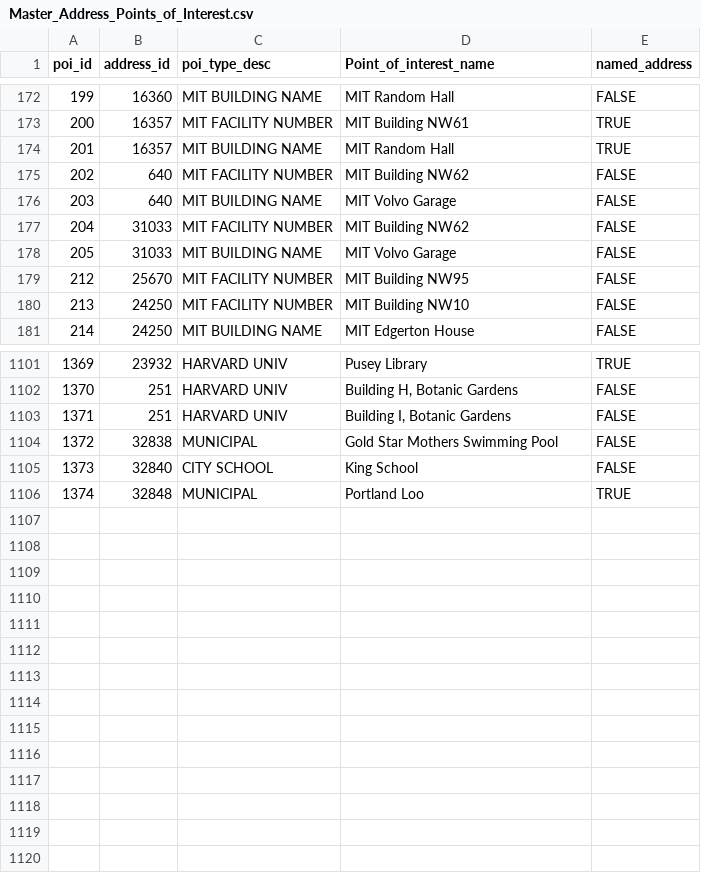
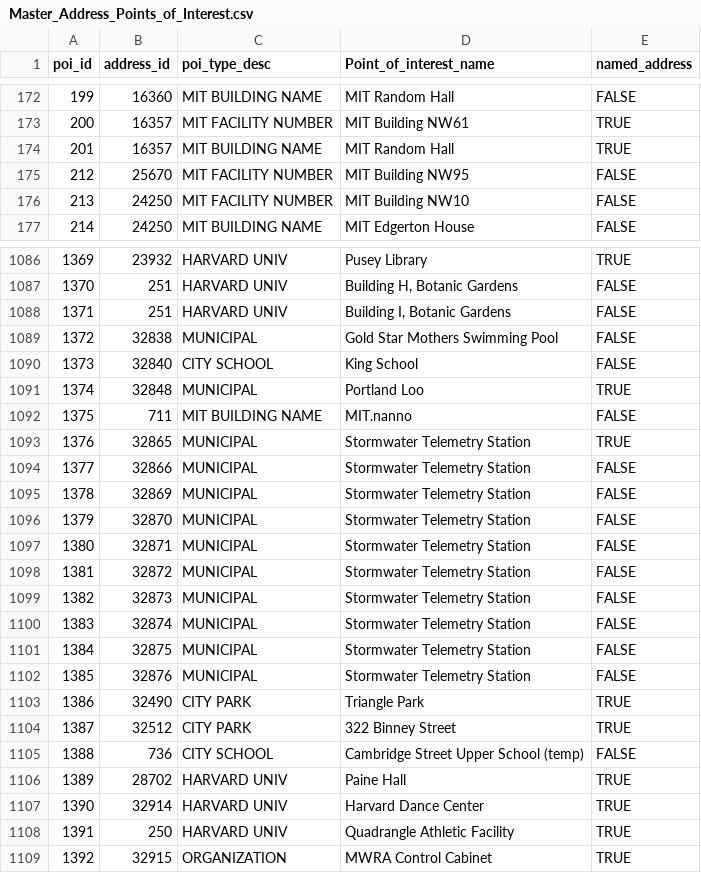
Before and after one commit to cambridgegis/cambridgegis_data_address, a CSV file: Address_Points/Master_Address_Points_of_Interest.csv, drawn as a sheet; only a part is shown, gaps mark what is left out; removed rows and columns are numbered as before the commit, all else as after; the diff covers the shown part only; the diff names each change by its address in the sheet, - before the commit and + after, or states it on an @@ line.

Commit message:
2 layers and 2 supplementary files updated
Data updates for the following layers:

* INFRA_Hydrants
* TRAFFIC_PavementMarkings

Data updates for the following files:

* Master_Address_Database_with_MapLot_and_BldgID.csv
* Master_Address_Points_of_Interest.csv

```diff
--- a/Address_Points/Master_Address_Points_of_Interest.csv
+++ b/Address_Points/Master_Address_Points_of_Interest.csv
-row 175: 202 | 640 | MIT FACILITY NUMBER | MIT Building NW62 | FALSE
-row 176: 203 | 640 | MIT BUILDING NAME | MIT Volvo Garage | FALSE
-row 177: 204 | 31033 | MIT FACILITY NUMBER | MIT Building NW62 | FALSE
-row 178: 205 | 31033 | MIT BUILDING NAME | MIT Volvo Garage | FALSE
+row 1092: 1375 | 711 | MIT BUILDING NAME | MIT.nanno | FALSE
+row 1093: 1376 | 32865 | MUNICIPAL | Stormwater Telemetry Station | TRUE
+row 1094: 1377 | 32866 | MUNICIPAL | Stormwater Telemetry Station | FALSE
+row 1095: 1378 | 32869 | MUNICIPAL | Stormwater Telemetry Station | FALSE
+row 1096: 1379 | 32870 | MUNICIPAL | Stormwater Telemetry Station | FALSE
+row 1097: 1380 | 32871 | MUNICIPAL | Stormwater Telemetry Station | FALSE
+row 1098: 1381 | 32872 | MUNICIPAL | Stormwater Telemetry Station | FALSE
+row 1099: 1382 | 32873 | MUNICIPAL | Stormwater Telemetry Station | FALSE
+row 1100: 1383 | 32874 | MUNICIPAL | Stormwater Telemetry Station | FALSE
+row 1101: 1384 | 32875 | MUNICIPAL | Stormwater Telemetry Station | FALSE
+row 1102: 1385 | 32876 | MUNICIPAL | Stormwater Telemetry Station | FALSE
+row 1103: 1386 | 32490 | CITY PARK | Triangle Park | TRUE
+row 1104: 1387 | 32512 | CITY PARK | 322 Binney Street | TRUE
+row 1105: 1388 | 736 | CITY SCHOOL | Cambridge Street Upper School (temp) | FALSE
+row 1106: 1389 | 28702 | HARVARD UNIV | Paine Hall | TRUE
+row 1107: 1390 | 32914 | HARVARD UNIV | Harvard Dance Center | TRUE
+row 1108: 1391 | 250 | HARVARD UNIV | Quadrangle Athletic Facility | TRUE
+row 1109: 1392 | 32915 | ORGANIZATION | MWRA Control Cabinet | TRUE
```
Also changed, not shown: 11 removed rows and 3 edited cells elsewhere in this file, 1 other file.
